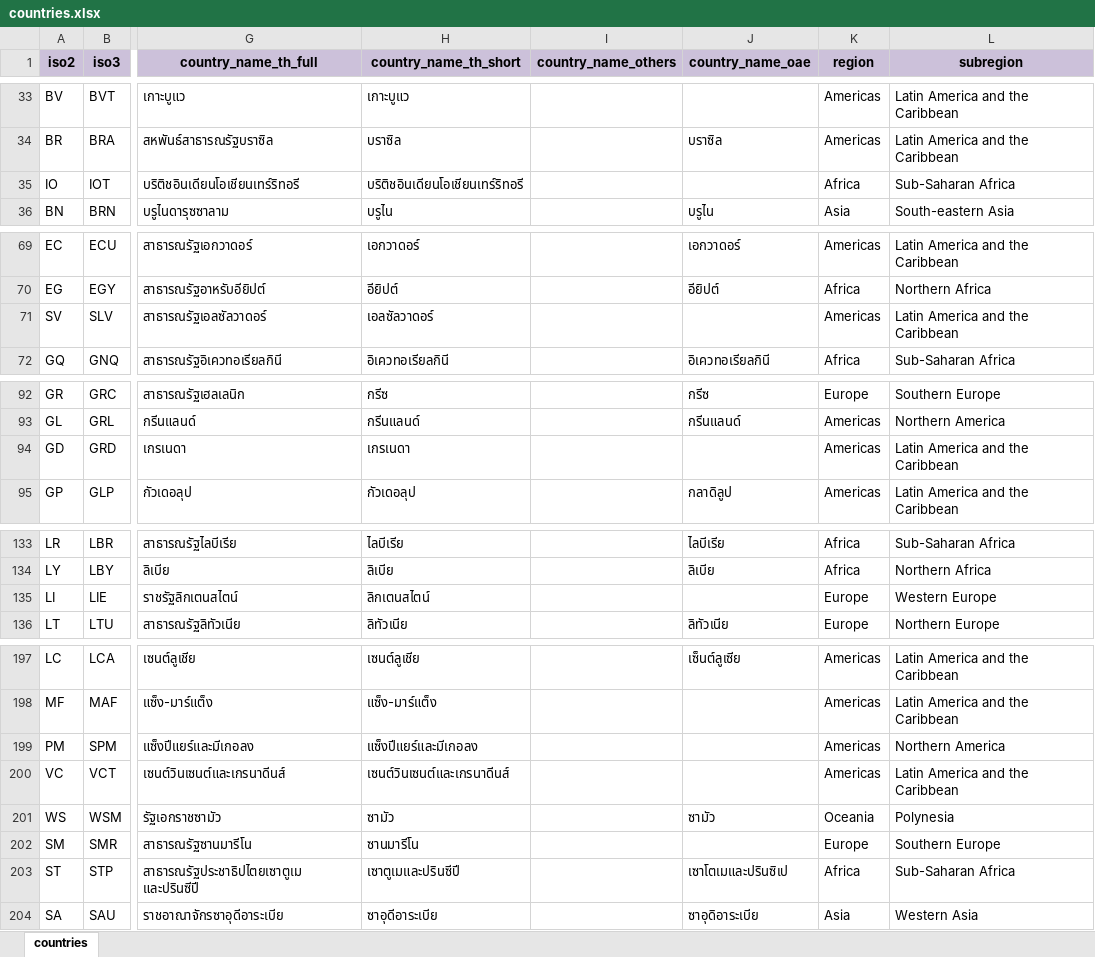
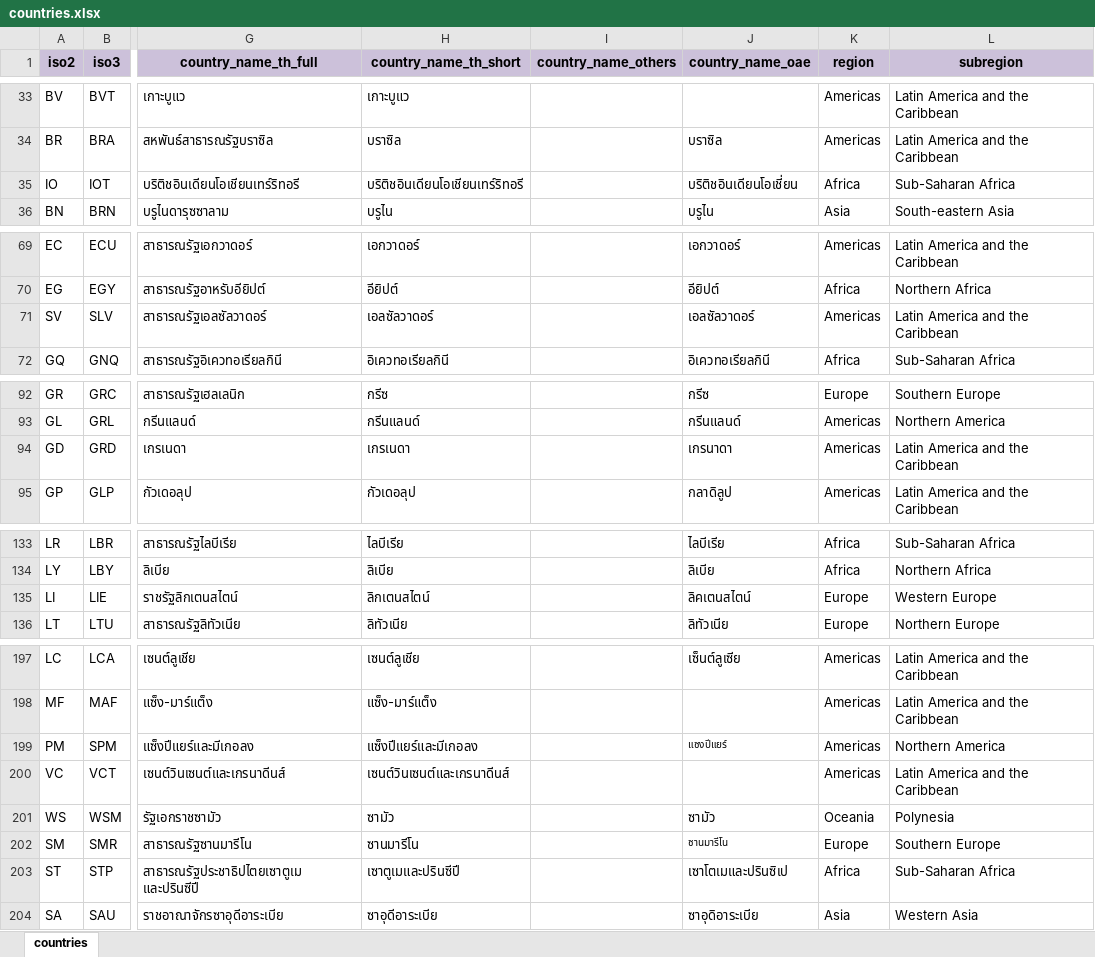
Before and after one commit to palangpango/oaer, an Excel workbook: data/_meta/countries.xlsx, sheet countries, drawn as a sheet; only a part is shown, gaps mark what is left out; values as stored, in another font and other column widths than the file's, no borders; the diff covers the shown part only; the diff names each change by its address in the sheet, - before the commit and + after, or states it on an @@ line.

```diff
--- a/data/_meta/countries.xlsx (sheet countries)
+++ b/data/_meta/countries.xlsx (sheet countries)
-J35 (country_name_oae): (empty)
+J35 (country_name_oae): บริติชอินเดียนโอเชี่ยน
-J71 (country_name_oae): (empty)
+J71 (country_name_oae): เอลซัลวาดอร์
-J94 (country_name_oae): (empty)
+J94 (country_name_oae): เกรนาดา
-J135 (country_name_oae): (empty)
+J135 (country_name_oae): ลิคเตนสไตน์
-J199 (country_name_oae): (empty)
+J199 (country_name_oae): แซงปีแยร์
-J202 (country_name_oae): (empty)
+J202 (country_name_oae): ซานมารีโน
```
Also changed, not shown: 3 added rows, 5 edited cells and cell formats elsewhere in this sheet, data/_meta/hs1006_th.xlsx, 2 other files.
